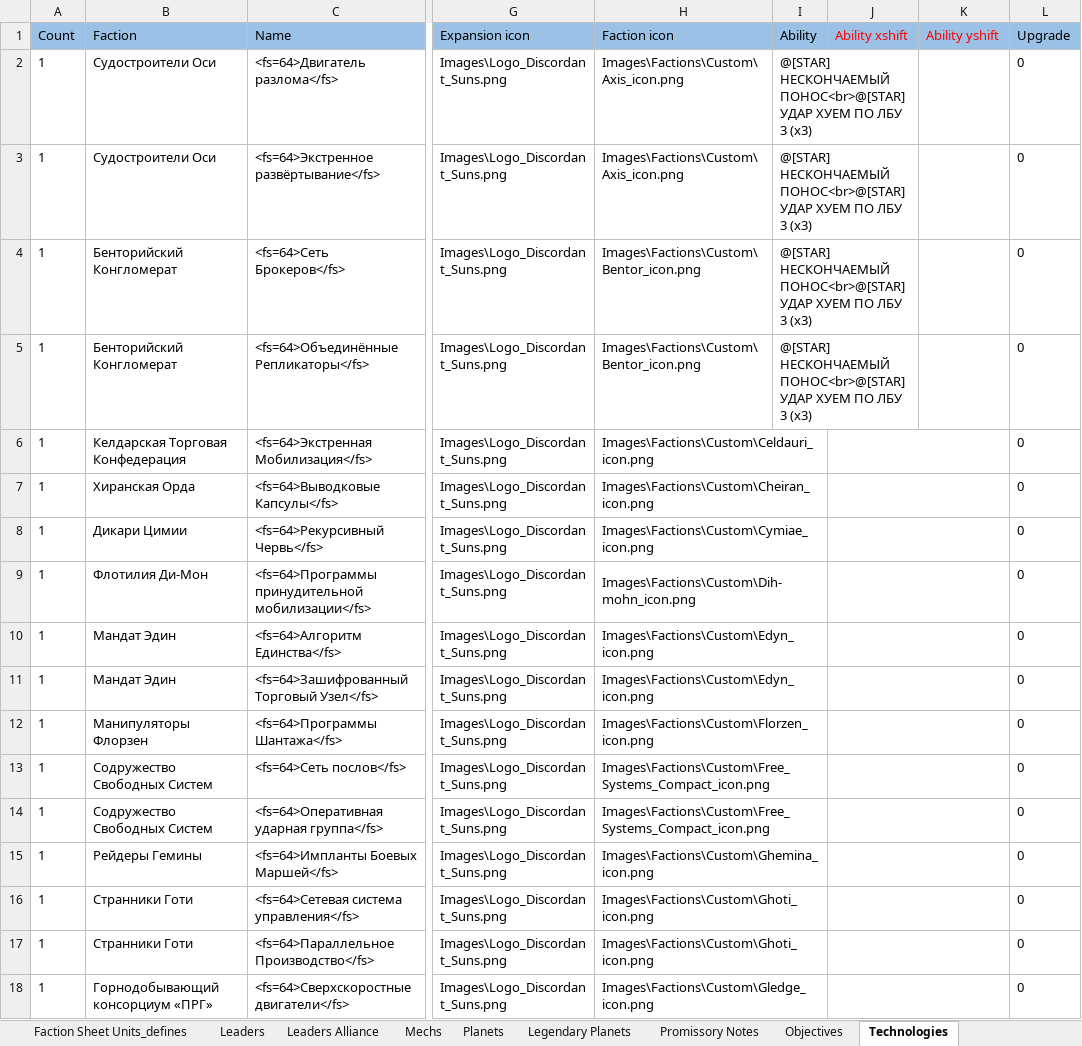
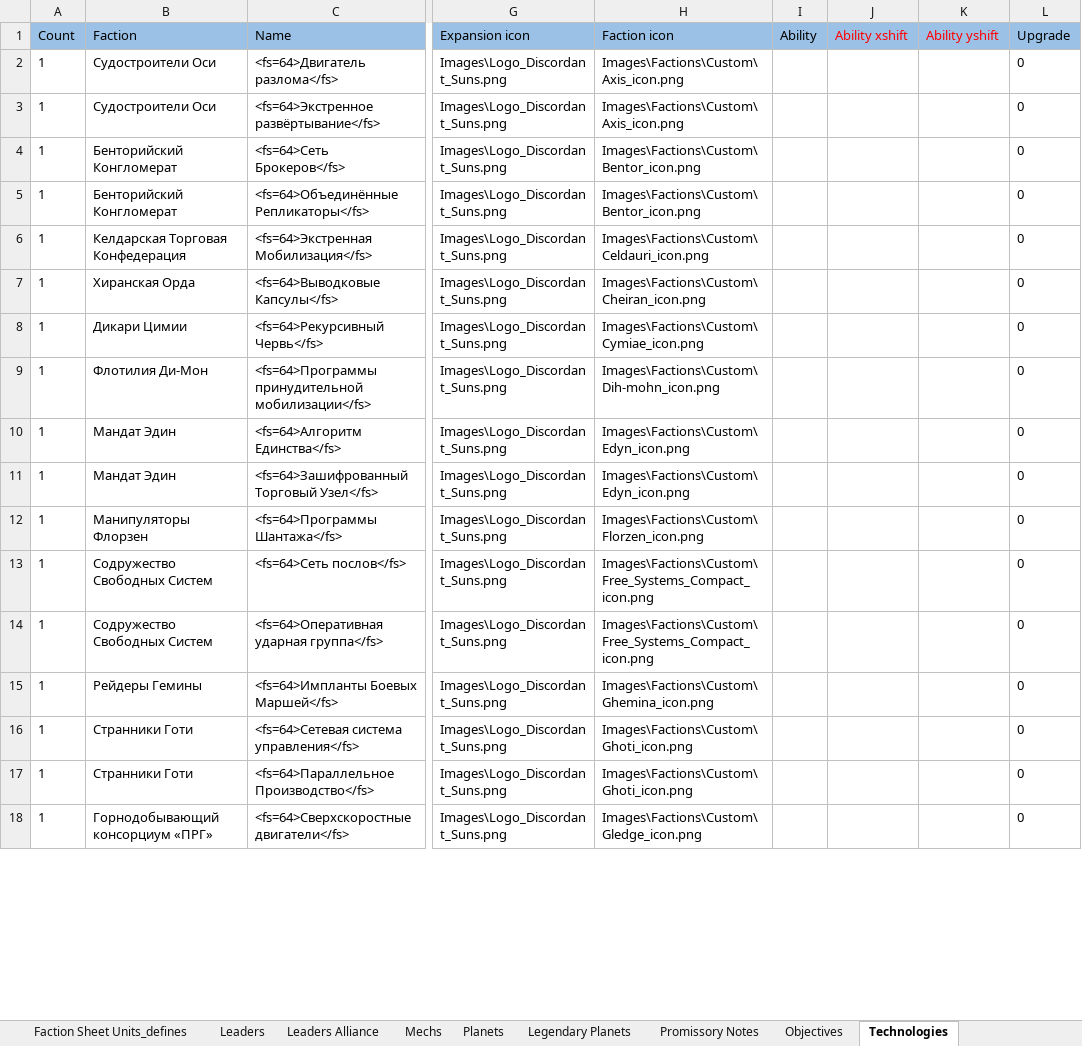
Before and after one commit to ZhenjaMax/TI4Templates, an Excel workbook: Template_Data.xlsx, sheet Technologies, drawn as a sheet; only a part is shown, gaps mark what is left out; values as stored, in another font and other column widths than the file's, no borders; the diff covers the shown part only; the diff names each change by its address in the sheet, - before the commit and + after, or states it on an @@ line.

```diff
--- a/Template_Data.xlsx (sheet Technologies)
+++ b/Template_Data.xlsx (sheet Technologies)
-I2:I5 (Ability): @[STAR] НЕСКОНЧАЕМЫЙ ПОНОС<br>@[STAR]УДАР ХУЕМ ПО ЛБУ 3 (х3)
+I2:I5 (Ability): (empty)
-I2:J2 merged
-I3:J3 merged
-I4:J4 merged
-I5:J5 merged
-H6:I6 merged
-J6:K6 merged
-H7:I7 merged
-J7:K7 merged
-H8:I8 merged
-J8:K8 merged
-H9:I9 merged
-J9:K9 merged
-H10:I10 merged
-J10:K10 merged
-H11:I11 merged
-J11:K11 merged
-H12:I12 merged
-J12:K12 merged
-H13:I13 merged
-J13:K13 merged
-H14:I14 merged
-J14:K14 merged
-H15:I15 merged
-J15:K15 merged
-H16:I16 merged
-J16:K16 merged
-H17:I17 merged
-J17:K17 merged
-H18:I18 merged
-J18:K18 merged
```
Also changed, not shown: 1 removed row, 1 edited cell and merged cells elsewhere in this sheet, 1 other file.
